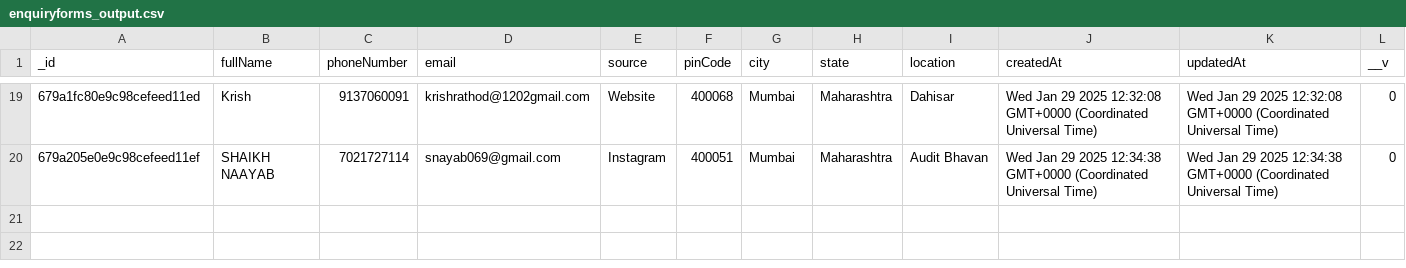
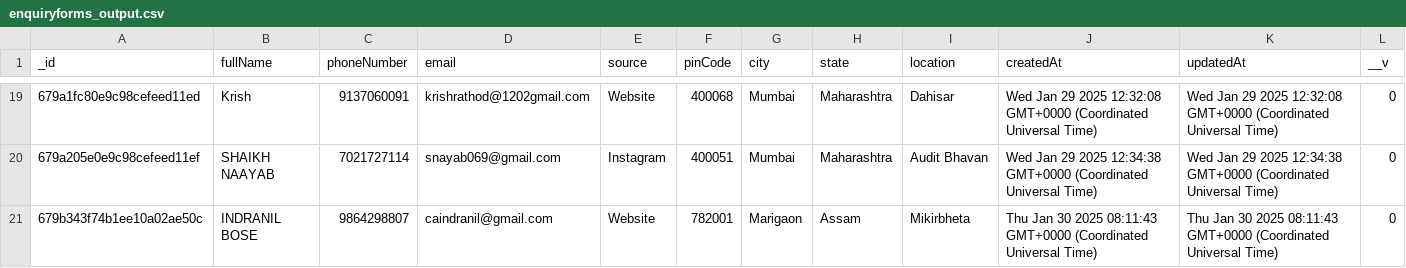
Before and after one commit to Tech3Imperio/backendimperio, a CSV file: enquiryforms_output.csv, drawn as a sheet; only a part is shown, gaps mark what is left out; the diff names each change by its address in the sheet, - before the commit and + after, or states it on an @@ line.

```diff
--- a/enquiryforms_output.csv
+++ b/enquiryforms_output.csv
+row 21: 679b343f74b1ee10a02ae50c | INDRANIL BOSE | 9864298807 | caindranil@gmail.com | Website | 782001 | Marigaon | Assam | Mikirbheta | Thu Jan 30 2025 08:11:43 GMT+0000 (Coordinated Universal Time) | Thu Jan 30 2025 08:11:43 GMT+0000 (Coordinated Universal Time) | 0
```
